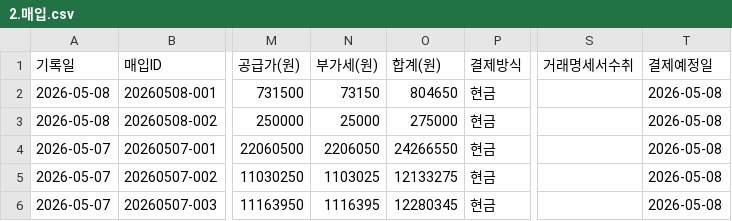
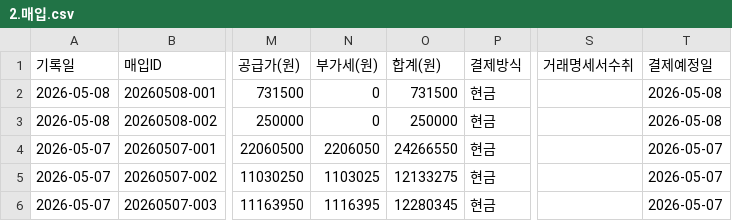
Before and after one commit to soongon/sl-steel-ops, a CSV file: data/2.매입.csv, drawn as a sheet; only a part is shown, gaps mark what is left out; the diff names each change by its address in the sheet, - before the commit and + after, or states it on an @@ line.

```diff
--- a/data/2.매입.csv
+++ b/data/2.매입.csv
-N2 (부가세(원)): 73150
+N2 (부가세(원)): 0
-O2 (합계(원)): 804650
+O2 (합계(원)): 731500
-N3 (부가세(원)): 25000
+N3 (부가세(원)): 0
-O3 (합계(원)): 275000
+O3 (합계(원)): 250000
-T4:T6 (결제예정일): 2026-05-08
+T4:T6 (결제예정일): 2026-05-07
```
Also changed, not shown: data/6.통장.csv.
